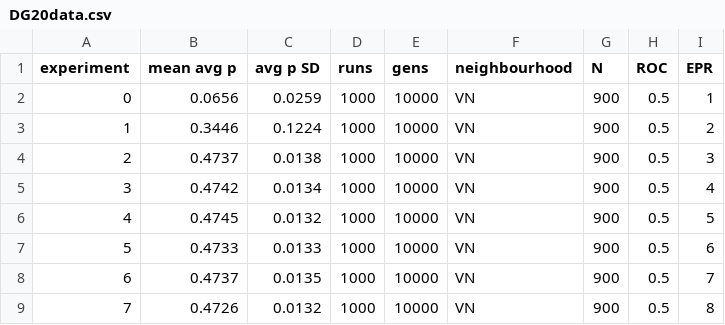
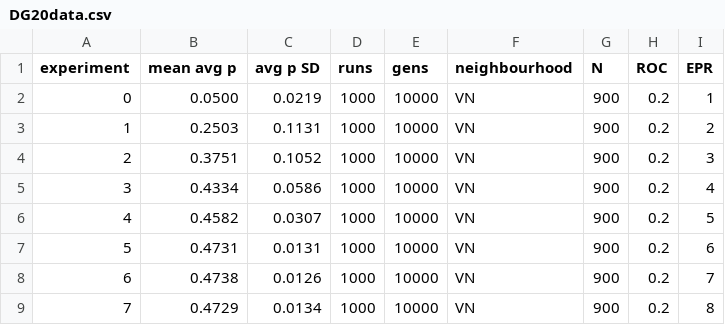
Before and after one commit to EvanORiordan/evoUGjava, a CSV file: DG20data.csv, drawn as a sheet.

```diff
--- a/DG20data.csv
+++ b/DG20data.csv
@@ -1,9 +1,9 @@
 experiment,mean avg p,avg p SD,runs,gens,neighbourhood,N,ROC,EPR
-0,0.0656,0.0259,1000,10000,VN,900,0.5,1
-1,0.3446,0.1224,1000,10000,VN,900,0.5,2
-2,0.4737,0.0138,1000,10000,VN,900,0.5,3
-3,0.4742,0.0134,1000,10000,VN,900,0.5,4
-4,0.4745,0.0132,1000,10000,VN,900,0.5,5
-5,0.4733,0.0133,1000,10000,VN,900,0.5,6
-6,0.4737,0.0135,1000,10000,VN,900,0.5,7
-7,0.4726,0.0132,1000,10000,VN,900,0.5,8
+0,0.0500,0.0219,1000,10000,VN,900,0.2,1
+1,0.2503,0.1131,1000,10000,VN,900,0.2,2
+2,0.3751,0.1052,1000,10000,VN,900,0.2,3
+3,0.4334,0.0586,1000,10000,VN,900,0.2,4
+4,0.4582,0.0307,1000,10000,VN,900,0.2,5
+5,0.4731,0.0131,1000,10000,VN,900,0.2,6
+6,0.4738,0.0126,1000,10000,VN,900,0.2,7
+7,0.4729,0.0134,1000,10000,VN,900,0.2,8
```
Also changed, not shown: 3 other files.
